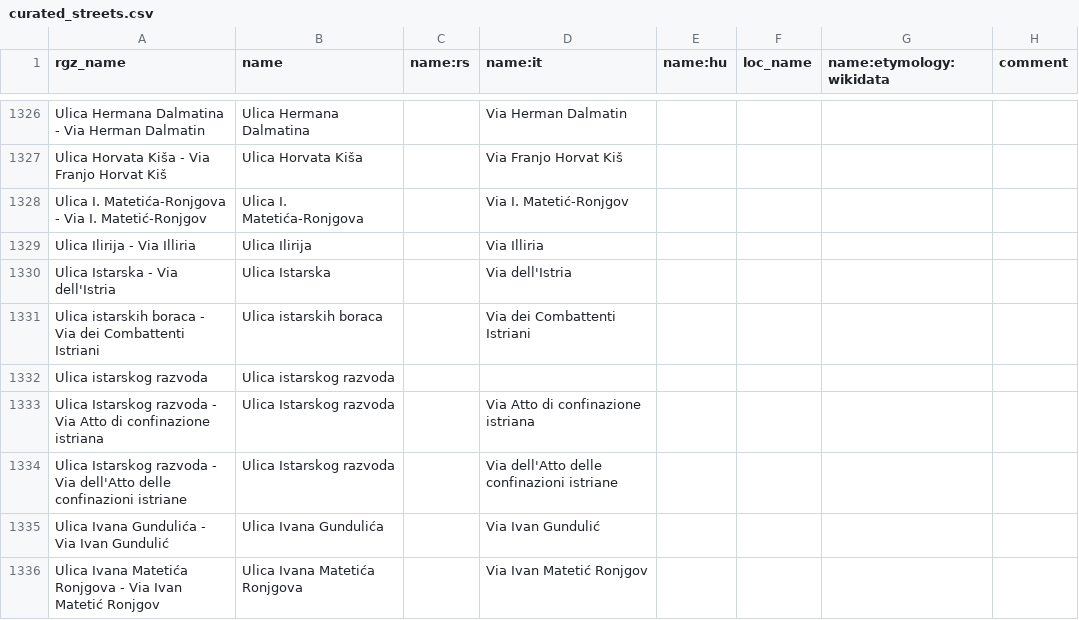
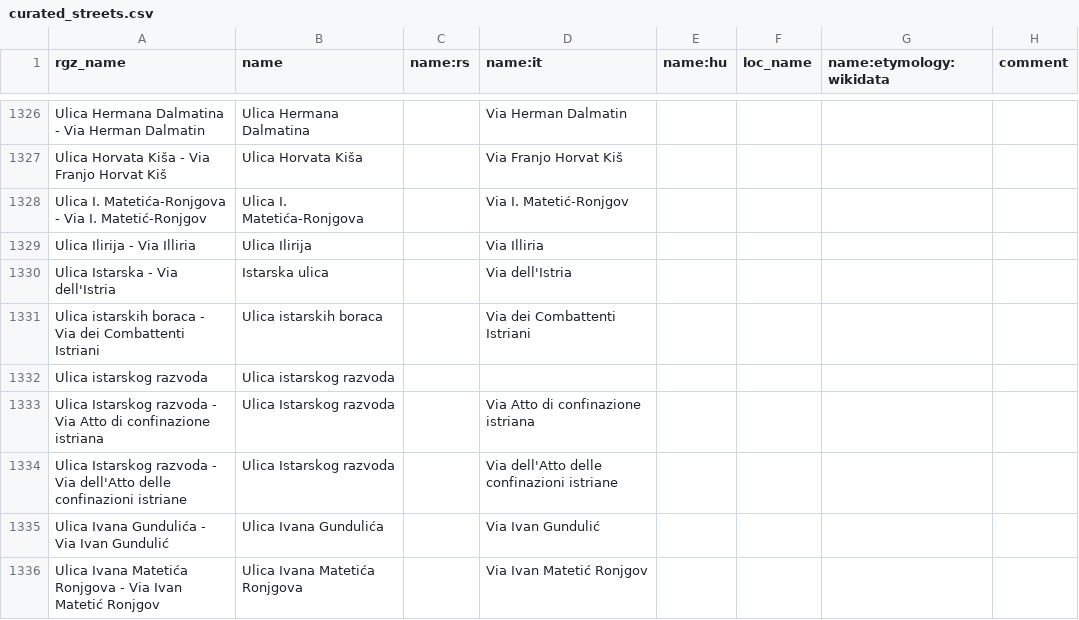
Before and after one commit to osm-hr/adresniregistar-ispravci, a CSV file: curated_streets.csv, drawn as a sheet; only a part is shown, gaps mark what is left out; the diff covers the shown part only.

```diff
--- a/curated_streets.csv
+++ b/curated_streets.csv
@@ -1329,3 +1329,3 @@ Ulica I. Matetića-Ronjgova - Via I. Matetić-Ronjgov,Ulica I. Matetića-Ronjgov
 Ulica Ilirija - Via Illiria,Ulica Ilirija,,Via Illiria,,,,
-Ulica Istarska - Via dell'Istria,Ulica Istarska,,Via dell'Istria,,,,
+Ulica Istarska - Via dell'Istria,Istarska ulica,,Via dell'Istria,,,,
 Ulica istarskih boraca - Via dei Combattenti Istriani,Ulica istarskih boraca,,Via dei Combattenti Istriani,,,,
```
Also changed, not shown: 26 added rows elsewhere in this file.
